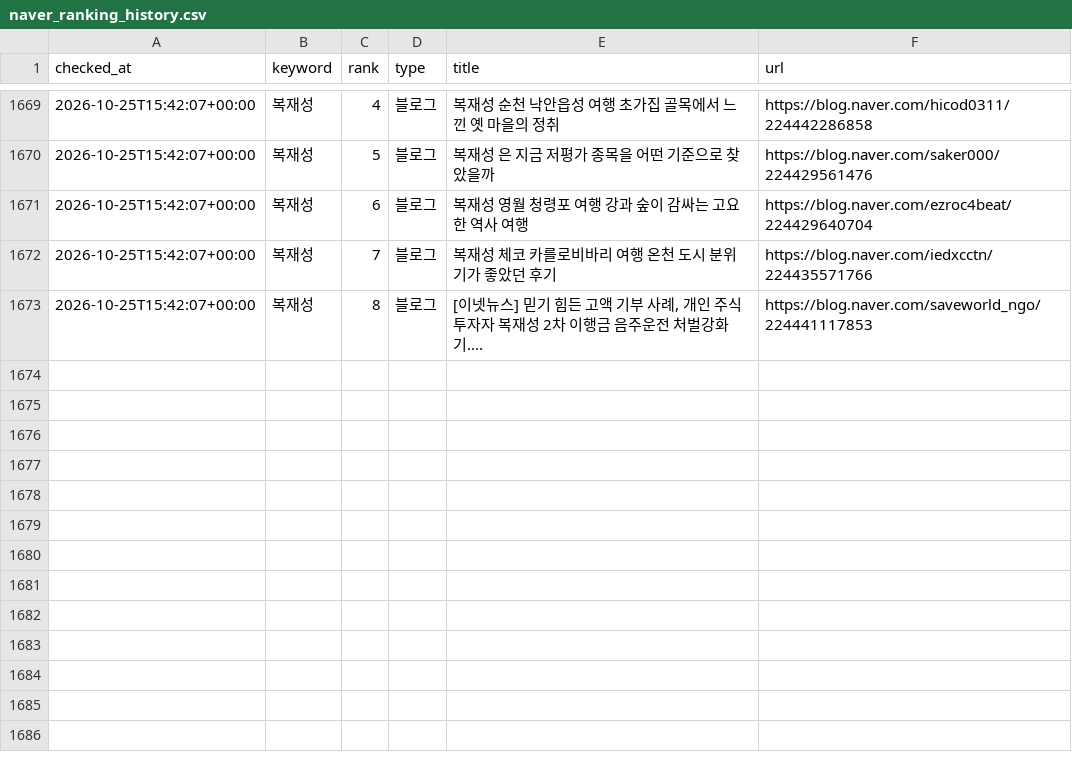
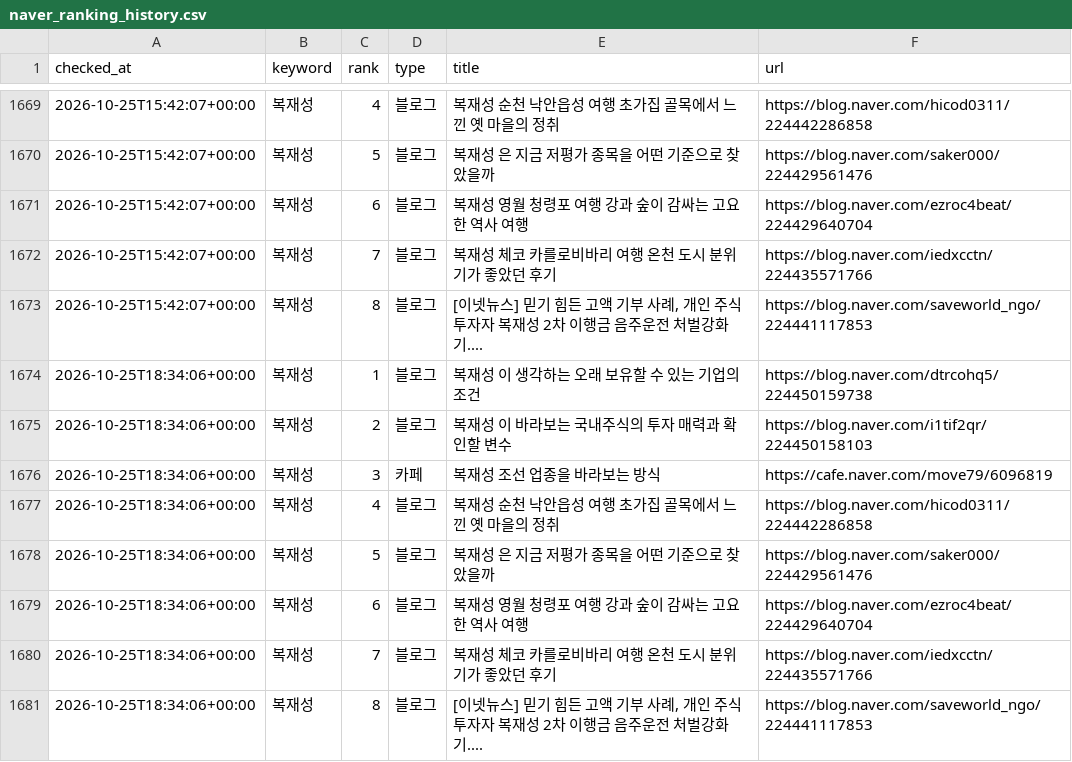
Before and after one commit to hanjaein/jisikgwangjang, a CSV file: data/naver_ranking_history.csv, drawn as a sheet; only a part is shown, gaps mark what is left out; the diff names each change by its address in the sheet, - before the commit and + after, or states it on an @@ line.

```diff
--- a/data/naver_ranking_history.csv
+++ b/data/naver_ranking_history.csv
+row 1674: 2026-10-25T18:34:06+00:00 | 복재성 | 1 | 블로그 | 복재성 이 생각하는 오래 보유할 수 있는 기업의 조건 | https://blog.naver.com/dtrcohq5/224450159738
+row 1675: 2026-10-25T18:34:06+00:00 | 복재성 | 2 | 블로그 | 복재성 이 바라보는 국내주식의 투자 매력과 확인할 변수 | https://blog.naver.com/i1tif2qr/224450158103
+row 1676: 2026-10-25T18:34:06+00:00 | 복재성 | 3 | 카페 | 복재성 조선 업종을 바라보는 방식 | https://cafe.naver.com/move79/6096819
+row 1677: 2026-10-25T18:34:06+00:00 | 복재성 | 4 | 블로그 | 복재성 순천 낙안읍성 여행 초가집 골목에서 느낀 옛 마을의 정취 | https://blog.naver.com/hicod0311/224442286858
+row 1678: 2026-10-25T18:34:06+00:00 | 복재성 | 5 | 블로그 | 복재성 은 지금 저평가 종목을 어떤 기준으로 찾았을까 | https://blog.naver.com/saker000/224429561476
+row 1679: 2026-10-25T18:34:06+00:00 | 복재성 | 6 | 블로그 | 복재성 영월 청령포 여행 강과 숲이 감싸는 고요한 역사 여행 | https://blog.naver.com/ezroc4beat/224429640704
+row 1680: 2026-10-25T18:34:06+00:00 | 복재성 | 7 | 블로그 | 복재성 체코 카를로비바리 여행 온천 도시 분위기가 좋았던 후기 | https://blog.naver.com/iedxcctn/224435571766
+row 1681: 2026-10-25T18:34:06+00:00 | 복재성 | 8 | 블로그 | [이넷뉴스] 믿기 힘든 고액 기부 사례, 개인 주식 투자자 복재성 2차 이행금 음주운전 처벌강화 기.... | https://blog.naver.com/saveworld_ngo/224441117853
```
Also changed, not shown: 1 other file.
